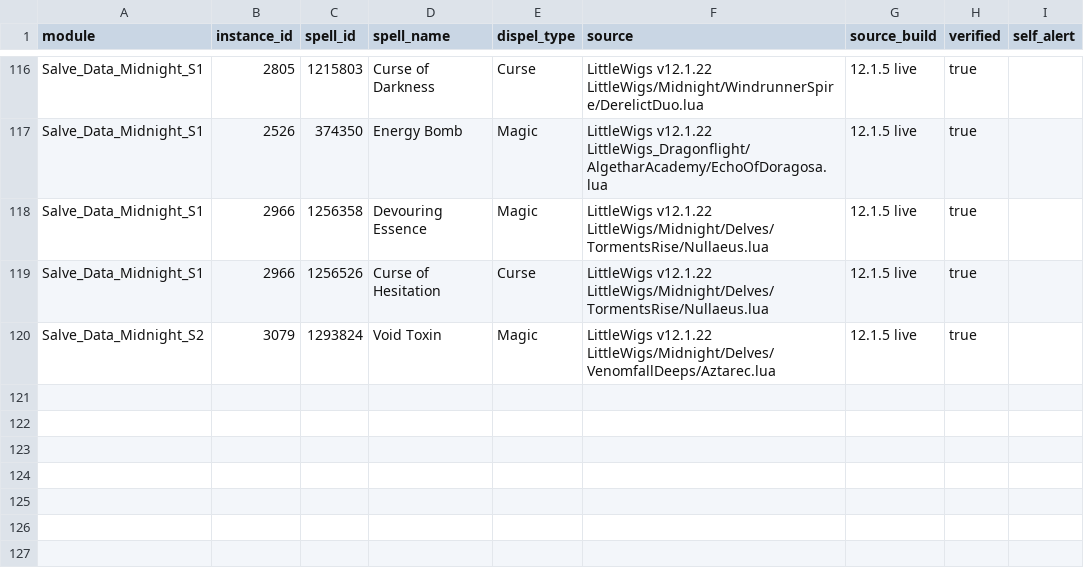
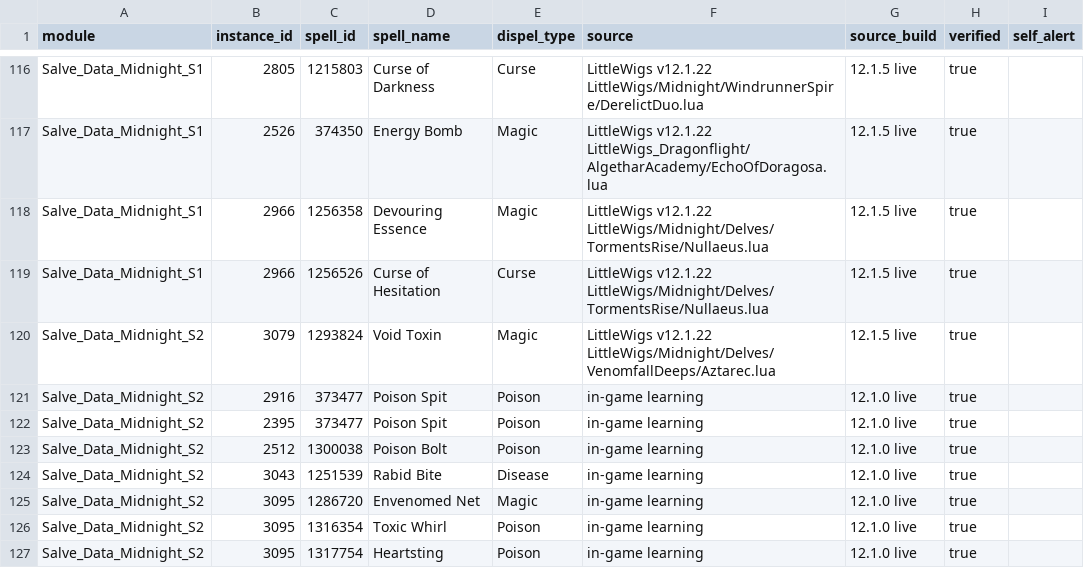
Before and after one commit to consecrated-hammer/Salve, a CSV file: data/debuffs.csv, drawn as a sheet; only a part is shown, gaps mark what is left out.

```diff
--- a/data/debuffs.csv
+++ b/data/debuffs.csv
@@ -120 +120,8 @@ Salve_Data_Midnight_S1,2966,1256526,Curse of Hesitation,Curse,LittleWigs v12.1.2
 Salve_Data_Midnight_S2,3079,1293824,Void Toxin,Magic,LittleWigs v12.1.22 LittleWigs/Midnight/Delves/VenomfallDeeps/Aztarec.lua,12.1.5 live,true,
+Salve_Data_Midnight_S2,2916,373477,Poison Spit,Poison,in-game learning,12.1.0 live,true
+Salve_Data_Midnight_S2,2395,373477,Poison Spit,Poison,in-game learning,12.1.0 live,true
+Salve_Data_Midnight_S2,2512,1300038,Poison Bolt,Poison,in-game learning,12.1.0 live,true
+Salve_Data_Midnight_S2,3043,1251539,Rabid Bite,Disease,in-game learning,12.1.0 live,true
+Salve_Data_Midnight_S2,3095,1286720,Envenomed Net,Magic,in-game learning,12.1.0 live,true
+Salve_Data_Midnight_S2,3095,1316354,Toxic Whirl,Poison,in-game learning,12.1.0 live,true
+Salve_Data_Midnight_S2,3095,1317754,Heartsting,Poison,in-game learning,12.1.0 live,true
```
Also changed, not shown: 27 other files.
